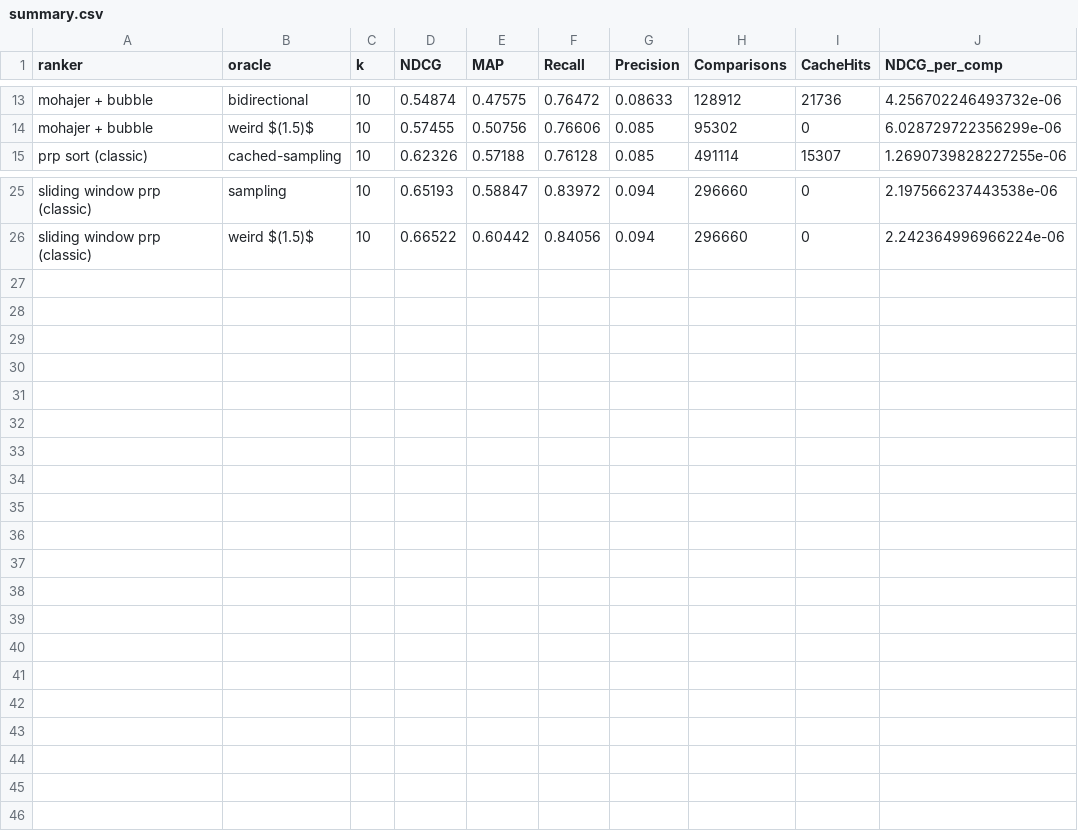
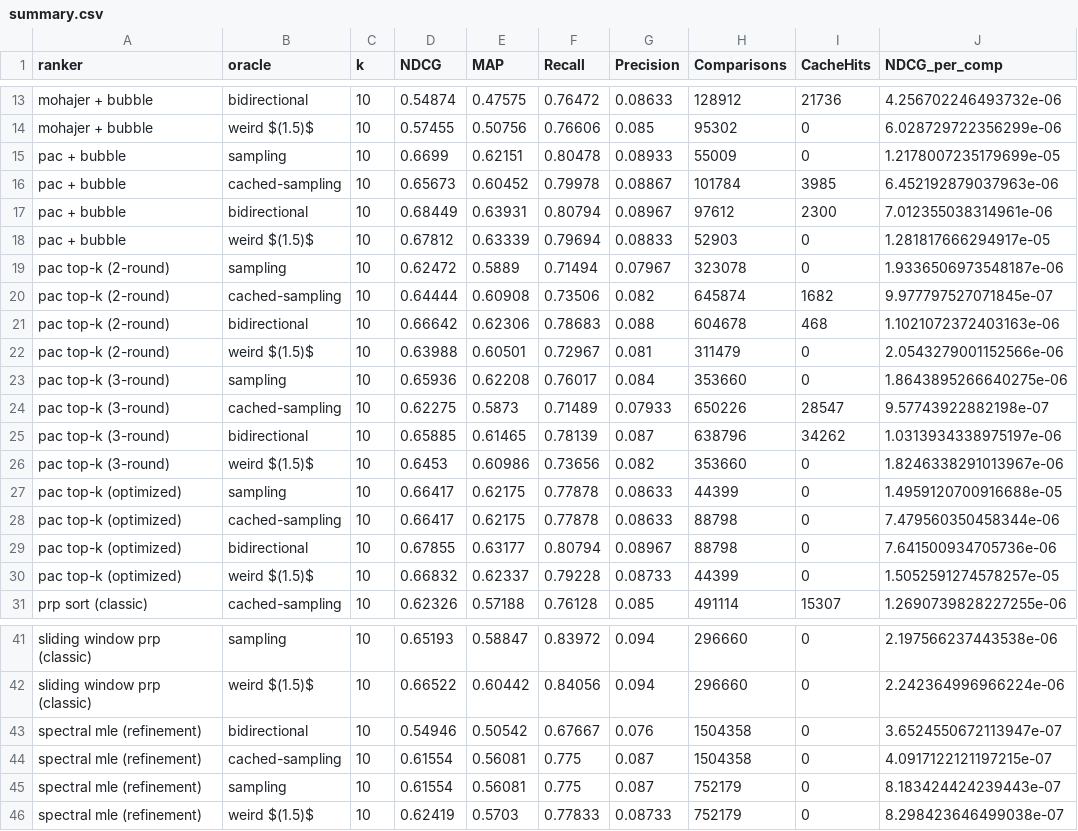
Before and after one commit to jerecoder/IReranker, a CSV file: reports/beir-metrics/flan-t5-large/scifact/summary.csv, drawn as a sheet; only a part is shown, gaps mark what is left out; the diff names each change by its address in the sheet, - before the commit and + after, or states it on an @@ line.

```diff
--- a/reports/beir-metrics/flan-t5-large/scifact/summary.csv
+++ b/reports/beir-metrics/flan-t5-large/scifact/summary.csv
+row 15: pac + bubble | sampling | 10 | 0.6699 | 0.62151 | 0.80478 | 0.08933 | 55009 | 0 | 1.2178007235179699e-05
+row 16: pac + bubble | cached-sampling | 10 | 0.65673 | 0.60452 | 0.79978 | 0.08867 | 101784 | 3985 | 6.452192879037963e-06
+row 17: pac + bubble | bidirectional | 10 | 0.68449 | 0.63931 | 0.80794 | 0.08967 | 97612 | 2300 | 7.012355038314961e-06
+row 18: pac + bubble | weird $(1.5)$ | 10 | 0.67812 | 0.63339 | 0.79694 | 0.08833 | 52903 | 0 | 1.281817666294917e-05
+row 19: pac top-k (2-round) | sampling | 10 | 0.62472 | 0.5889 | 0.71494 | 0.07967 | 323078 | 0 | 1.9336506973548187e-06
+row 20: pac top-k (2-round) | cached-sampling | 10 | 0.64444 | 0.60908 | 0.73506 | 0.082 | 645874 | 1682 | 9.977797527071845e-07
+row 21: pac top-k (2-round) | bidirectional | 10 | 0.66642 | 0.62306 | 0.78683 | 0.088 | 604678 | 468 | 1.1021072372403163e-06
+row 22: pac top-k (2-round) | weird $(1.5)$ | 10 | 0.63988 | 0.60501 | 0.72967 | 0.081 | 311479 | 0 | 2.0543279001152566e-06
+row 23: pac top-k (3-round) | sampling | 10 | 0.65936 | 0.62208 | 0.76017 | 0.084 | 353660 | 0 | 1.8643895266640275e-06
+row 24: pac top-k (3-round) | cached-sampling | 10 | 0.62275 | 0.5873 | 0.71489 | 0.07933 | 650226 | 28547 | 9.57743922882198e-07
+row 25: pac top-k (3-round) | bidirectional | 10 | 0.65885 | 0.61465 | 0.78139 | 0.087 | 638796 | 34262 | 1.0313934338975197e-06
+row 26: pac top-k (3-round) | weird $(1.5)$ | 10 | 0.6453 | 0.60986 | 0.73656 | 0.082 | 353660 | 0 | 1.8246338291013967e-06
+row 27: pac top-k (optimized) | sampling | 10 | 0.66417 | 0.62175 | 0.77878 | 0.08633 | 44399 | 0 | 1.4959120700916688e-05
+row 28: pac top-k (optimized) | cached-sampling | 10 | 0.66417 | 0.62175 | 0.77878 | 0.08633 | 88798 | 0 | 7.479560350458344e-06
+row 29: pac top-k (optimized) | bidirectional | 10 | 0.67855 | 0.63177 | 0.80794 | 0.08967 | 88798 | 0 | 7.641500934705736e-06
+row 30: pac top-k (optimized) | weird $(1.5)$ | 10 | 0.66832 | 0.62337 | 0.79228 | 0.08733 | 44399 | 0 | 1.5052591274578257e-05
+row 43: spectral mle (refinement) | bidirectional | 10 | 0.54946 | 0.50542 | 0.67667 | 0.076 | 1504358 | 0 | 3.6524550672113947e-07
+row 44: spectral mle (refinement) | cached-sampling | 10 | 0.61554 | 0.56081 | 0.775 | 0.087 | 1504358 | 0 | 4.0917122121197215e-07
+row 45: spectral mle (refinement) | sampling | 10 | 0.61554 | 0.56081 | 0.775 | 0.087 | 752179 | 0 | 8.183424424239443e-07
+row 46: spectral mle (refinement) | weird $(1.5)$ | 10 | 0.62419 | 0.5703 | 0.77833 | 0.08733 | 752179 | 0 | 8.298423646499038e-07
```
Also changed, not shown: reports/beir-metrics/flan-t5-large/dbpedia-entity/summary.csv, reports/beir-metrics/flan-t5-large/fiqa/summary.csv, 9 other files.
